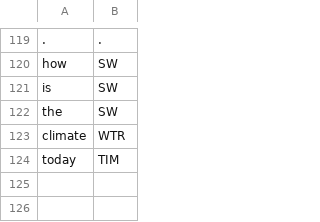
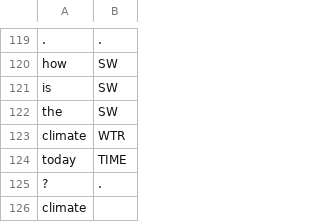
Before and after one commit to cutegirl520/SmartFarm-Assistant-NLP-ANN, a CSV file: datasets/data-tags.csv, drawn as a sheet; only a part is shown, gaps mark what is left out.

Commit message:
Translated by petr

```diff
--- a/datasets/data-tags.csv
+++ b/datasets/data-tags.csv
@@ -123,2 +123,4 @@ the,SW
 climate,WTR
-today,TIM
+today,TIME
+?,.
+climate,
```
